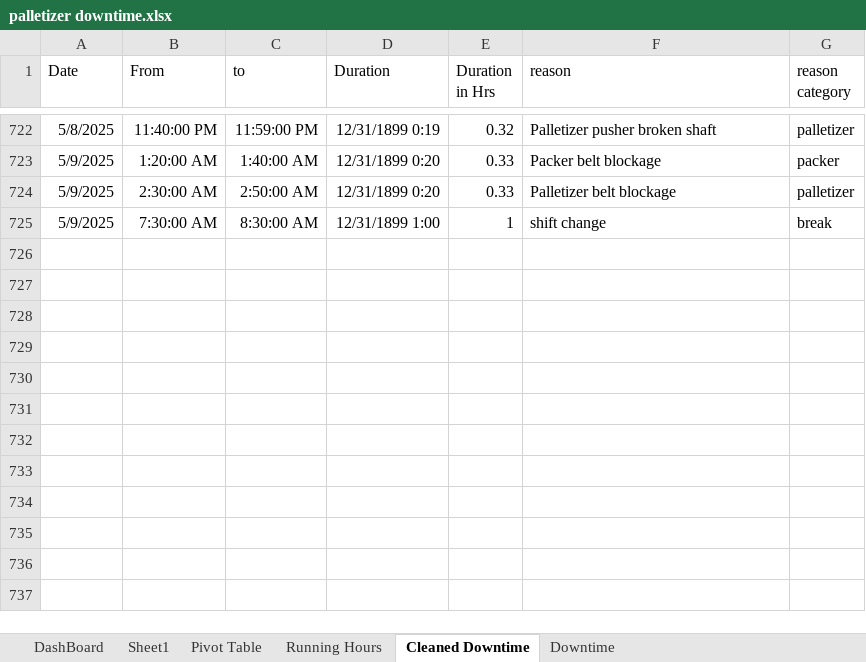
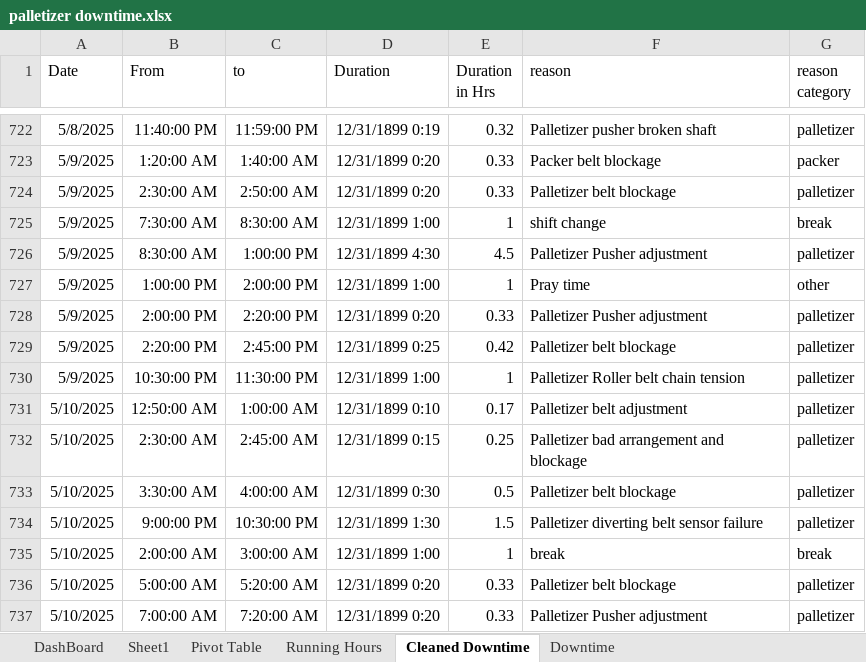
Before and after one commit to abdelaleeem/streamlit_dashboard_palletizer, an Excel workbook: palletizer downtime.xlsx, sheet Cleaned Downtime, drawn as a sheet; only a part is shown, gaps mark what is left out; values as stored, in another font and other column widths than the file's, no borders; table styles not drawn; the diff names each change by its address in the sheet, - before the commit and + after, or states it on an @@ line.

```diff
--- a/palletizer downtime.xlsx (sheet Cleaned Downtime)
+++ b/palletizer downtime.xlsx (sheet Cleaned Downtime)
+row 726: 5/9/2025 | 8:30:00 AM | 1:00:00 PM | 12/31/1899 4:30 | 4.5 | Palletizer Pusher adjustment | palletizer
+row 727: 5/9/2025 | 1:00:00 PM | 2:00:00 PM | 12/31/1899 1:00 | 1 | Pray time | other
+row 728: 5/9/2025 | 2:00:00 PM | 2:20:00 PM | 12/31/1899 0:20 | 0.33 | Palletizer Pusher adjustment | palletizer
+row 729: 5/9/2025 | 2:20:00 PM | 2:45:00 PM | 12/31/1899 0:25 | 0.42 | Palletizer belt blockage | palletizer
+row 730: 5/9/2025 | 10:30:00 PM | 11:30:00 PM | 12/31/1899 1:00 | 1 | Palletizer Roller belt chain tension | palletizer
+row 731: 5/10/2025 | 12:50:00 AM | 1:00:00 AM | 12/31/1899 0:10 | 0.17 | Palletizer belt adjustment | palletizer
+row 732: 5/10/2025 | 2:30:00 AM | 2:45:00 AM | 12/31/1899 0:15 | 0.25 | Palletizer bad arrangement and blockage | palletizer
+row 733: 5/10/2025 | 3:30:00 AM | 4:00:00 AM | 12/31/1899 0:30 | 0.5 | Palletizer belt blockage | palletizer
+row 734: 5/10/2025 | 9:00:00 PM | 10:30:00 PM | 12/31/1899 1:30 | 1.5 | Palletizer diverting belt sensor failure | palletizer
+row 735: 5/10/2025 | 2:00:00 AM | 3:00:00 AM | 12/31/1899 1:00 | 1 | break | break
+row 736: 5/10/2025 | 5:00:00 AM | 5:20:00 AM | 12/31/1899 0:20 | 0.33 | Palletizer belt blockage | palletizer
+row 737: 5/10/2025 | 7:00:00 AM | 7:20:00 AM | 12/31/1899 0:20 | 0.33 | Palletizer Pusher adjustment | palletizer
```
Also changed, not shown: sheet Pivot Table, sheet Downtime, sheet Running Hours, charts or pictures.
